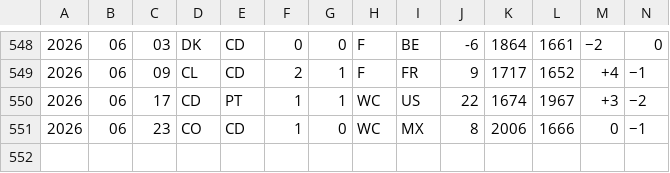
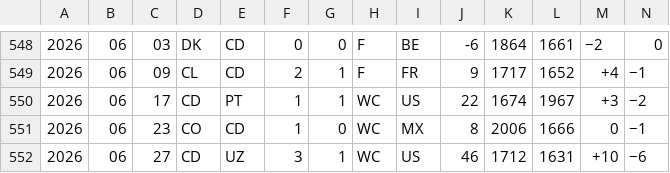
Before and after one commit to rikfish163-rgb/worldcup-predicter, a TSV file: wc_analysis/data/elo_cache/DR_Congo.tsv, drawn as a sheet; only a part is shown, gaps mark what is left out; rows hold the shown columns only; the diff names each change by its address in the sheet, - before the commit and + after, or states it on an @@ line.

```diff
--- a/wc_analysis/data/elo_cache/DR_Congo.tsv
+++ b/wc_analysis/data/elo_cache/DR_Congo.tsv
+row 552: 2026 | 06 | 27 | CD | UZ | 3 | 1 | WC | US | 46 | 1712 | 1631 | +10 | −6
```
Also changed, not shown: wc_analysis/data/elo_cache/Belgium.tsv, wc_analysis/data/elo_cache/Bosnia_and_Herzegovina.tsv, 22 other files.
